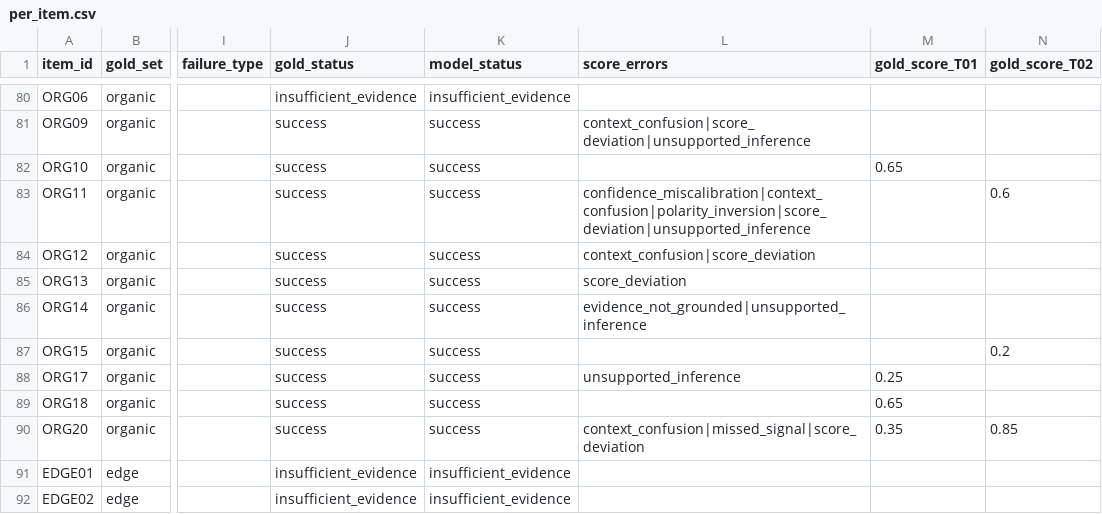
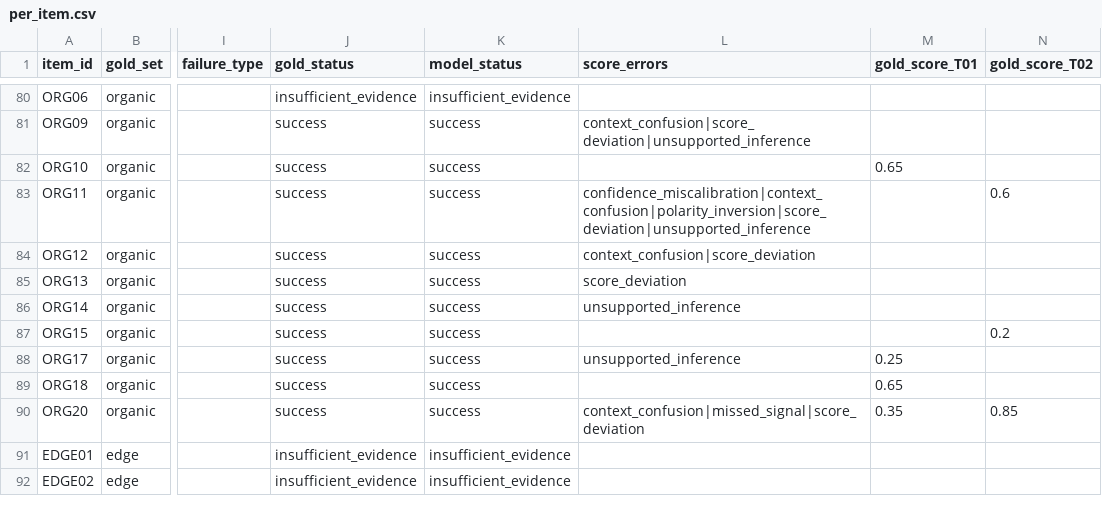
Before and after one commit to z3yad30/Decision-Mirror, a CSV file: evaluation/results/v2.0__openai-gpt-oss-120b__all-dev__5825600d/per_item.csv, drawn as a sheet; only a part is shown, gaps mark what is left out; the diff names each change by its address in the sheet, - before the commit and + after, or states it on an @@ line.

Commit message:
task 4.7.1 - v2.0 investigaion & correction and Evaluation results run ID: v2.1__openai-gpt-oss-120b__all-dev__5825600d

```diff
--- a/evaluation/results/v2.0__openai-gpt-oss-120b__all-dev__5825600d/per_item.csv
+++ b/evaluation/results/v2.0__openai-gpt-oss-120b__all-dev__5825600d/per_item.csv
-L86 (score_errors): evidence_not_grounded|unsupported_inference
+L86 (score_errors): unsupported_inference
```
Also changed, not shown: 23 other files.
